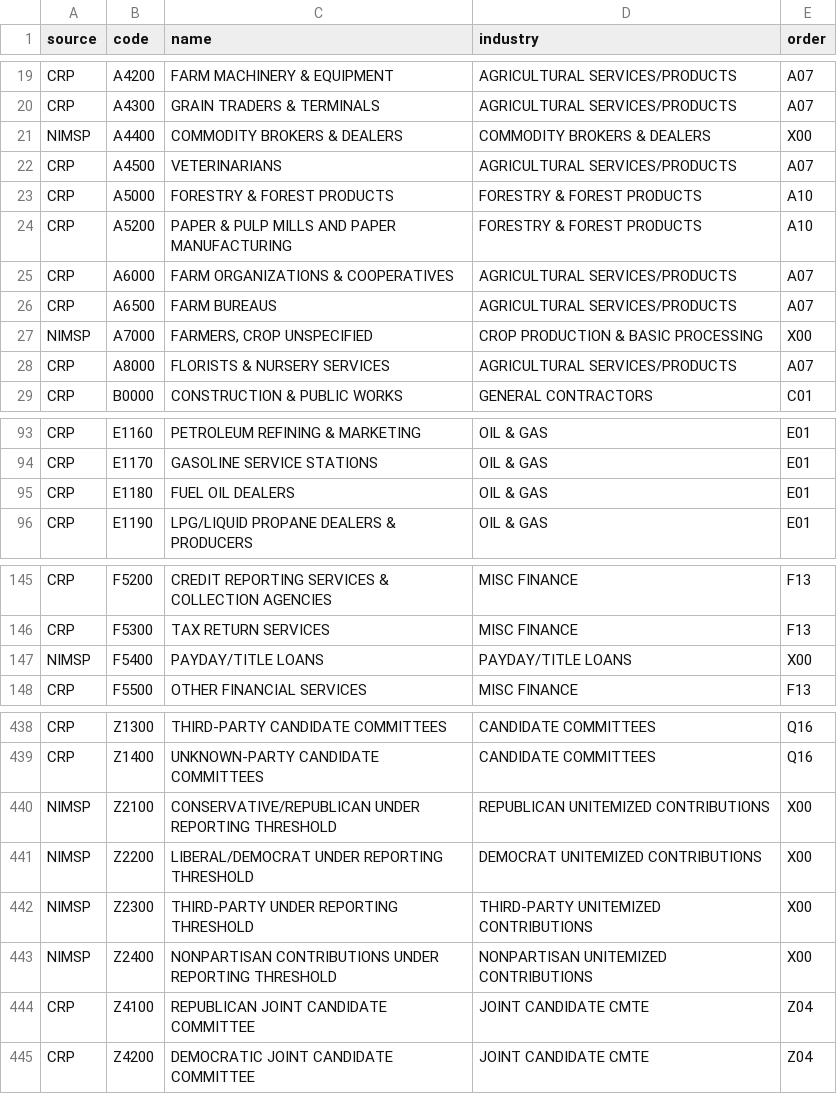
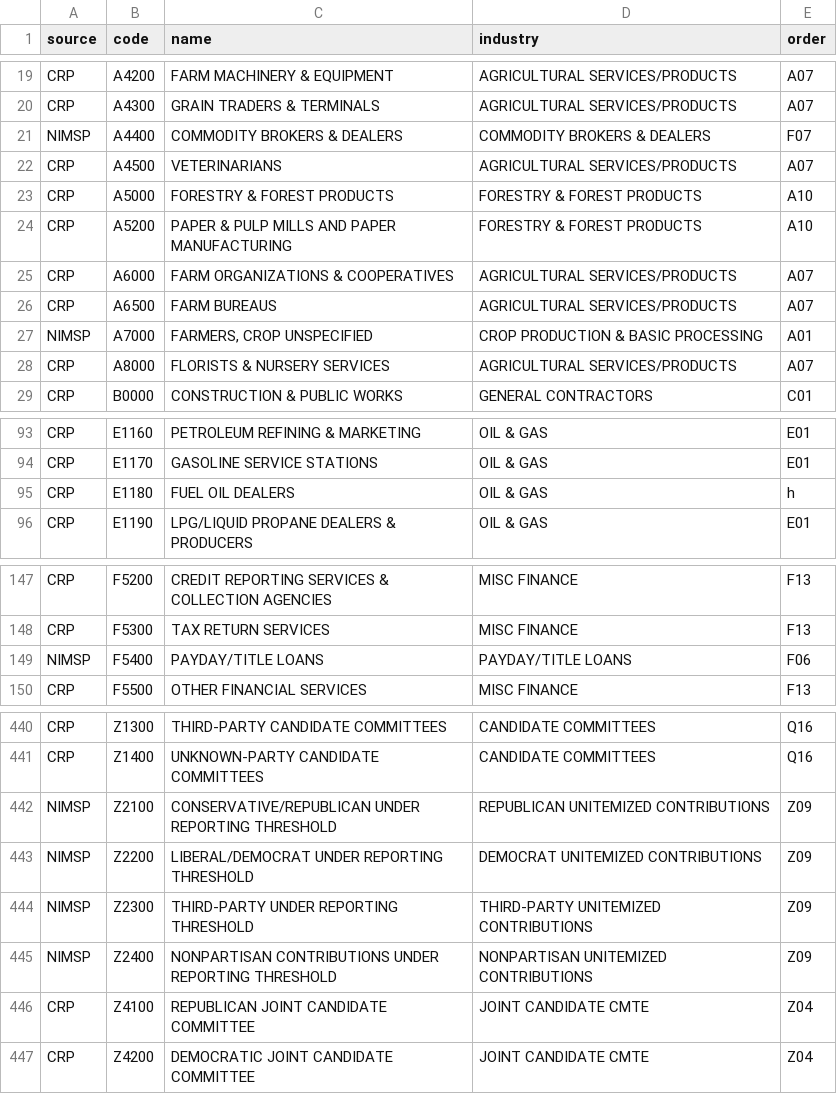
Before and after one commit to sunlightlabs/brisket, a CSV file: data/docs/catcodes.csv, drawn as a sheet; only a part is shown, gaps mark what is left out; the diff covers the shown part only.

```diff
--- a/data/docs/catcodes.csv
+++ b/data/docs/catcodes.csv
@@ -21 +21 @@ CRP,A4300,GRAIN TRADERS & TERMINALS,AGRICULTURAL SERVICES/PRODUCTS,A07
-NIMSP,A4400,COMMODITY BROKERS & DEALERS,COMMODITY BROKERS & DEALERS,X00
+"NIMSP","A4400","COMMODITY BROKERS & DEALERS","COMMODITY BROKERS & DEALERS","F07"
@@ -27 +27 @@ CRP,A6500,FARM BUREAUS,AGRICULTURAL SERVICES/PRODUCTS,A07
-NIMSP,A7000,"FARMERS, CROP UNSPECIFIED",CROP PRODUCTION & BASIC PROCESSING,X00
+"NIMSP","A7000","FARMERS, CROP UNSPECIFIED","CROP PRODUCTION & BASIC PROCESSING","A01"
@@ -95 +95 @@ CRP,E1170,GASOLINE SERVICE STATIONS,OIL & GAS,E01
-CRP,E1180,FUEL OIL DEALERS,OIL & GAS,E01
+"CRP","E1180","FUEL OIL DEALERS","OIL & GAS"," h"
@@ -147 +149 @@ CRP,F5300,TAX RETURN SERVICES,MISC FINANCE,F13
-NIMSP,F5400,PAYDAY/TITLE LOANS,PAYDAY/TITLE LOANS,X00
+"NIMSP","F5400","PAYDAY/TITLE LOANS","PAYDAY/TITLE LOANS","F06"
@@ -440,4 +442,4 @@ CRP,Z1400,UNKNOWN-PARTY CANDIDATE COMMITTEES,CANDIDATE COMMITTEES,Q16
-NIMSP,Z2100,CONSERVATIVE/REPUBLICAN UNDER REPORTING THRESHOLD,REPUBLICAN UNITEMIZED CONTRIBUTIONS,X00
-NIMSP,Z2200,LIBERAL/DEMOCRAT UNDER REPORTING THRESHOLD,DEMOCRAT UNITEMIZED CONTRIBUTIONS,X00
-NIMSP,Z2300,THIRD-PARTY UNDER REPORTING THRESHOLD,THIRD-PARTY UNITEMIZED CONTRIBUTIONS,X00
-NIMSP,Z2400,NONPARTISAN CONTRIBUTIONS UNDER REPORTING THRESHOLD,NONPARTISAN UNITEMIZED CONTRIBUTIONS,X00
+"NIMSP","Z2100","CONSERVATIVE/REPUBLICAN UNDER REPORTING THRESHOLD","REPUBLICAN UNITEMIZED CONTRIBUTIONS","Z09"
+"NIMSP","Z2200","LIBERAL/DEMOCRAT UNDER REPORTING THRESHOLD","DEMOCRAT UNITEMIZED CONTRIBUTIONS","Z09"
+"NIMSP","Z2300","THIRD-PARTY UNDER REPORTING THRESHOLD","THIRD-PARTY UNITEMIZED CONTRIBUTIONS","Z09"
+"NIMSP","Z2400","NONPARTISAN CONTRIBUTIONS UNDER REPORTING THRESHOLD","NONPARTISAN UNITEMIZED CONTRIBUTIONS","Z09"
```
Also changed, not shown: 2 added rows and 16 edited cells elsewhere in this file.
